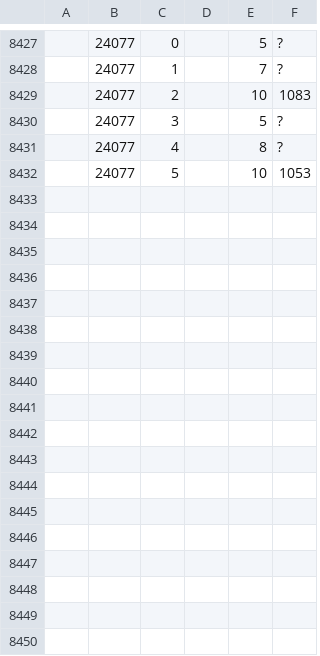
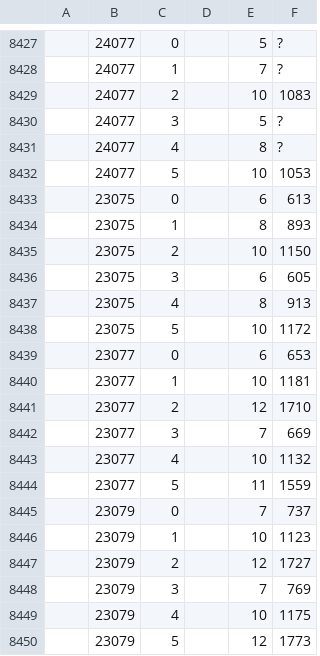
Before and after one commit to benhgreen/statistik, a CSV file: misc/chart.csv, drawn as a sheet; only a part is shown, gaps mark what is left out.

Commit message:
Add missing charts for arcana, konzert v, and hell or hell

```diff
--- a/misc/chart.csv
+++ b/misc/chart.csv
@@ -8432 +8432,19 @@
 ,24077,5,,10,1053
+,23075,0,,6,613
+,23075,1,,8,893
+,23075,2,,10,1150
+,23075,3,,6,605
+,23075,4,,8,913
+,23075,5,,10,1172
+,23077,0,,6,653
+,23077,1,,10,1181
+,23077,2,,12,1710
+,23077,3,,7,669
+,23077,4,,10,1132
+,23077,5,,11,1559
+,23079,0,,7,737
+,23079,1,,10,1123
+,23079,2,,12,1727
+,23079,3,,7,769
+,23079,4,,10,1175
+,23079,5,,12,1773
```
